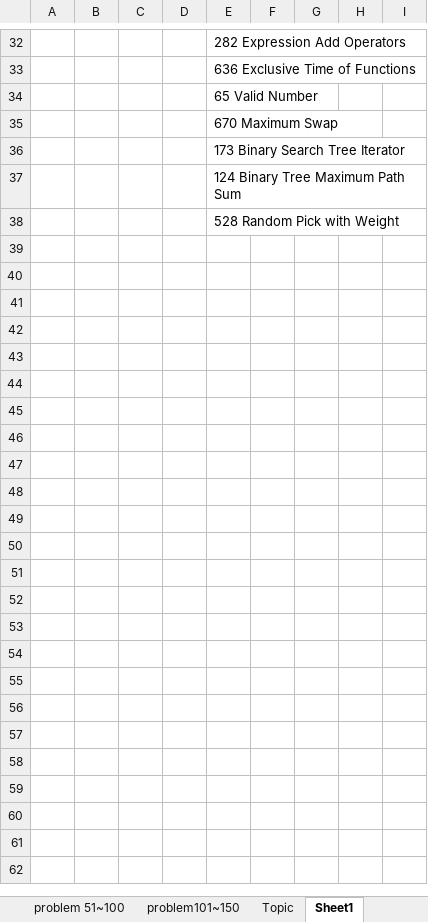
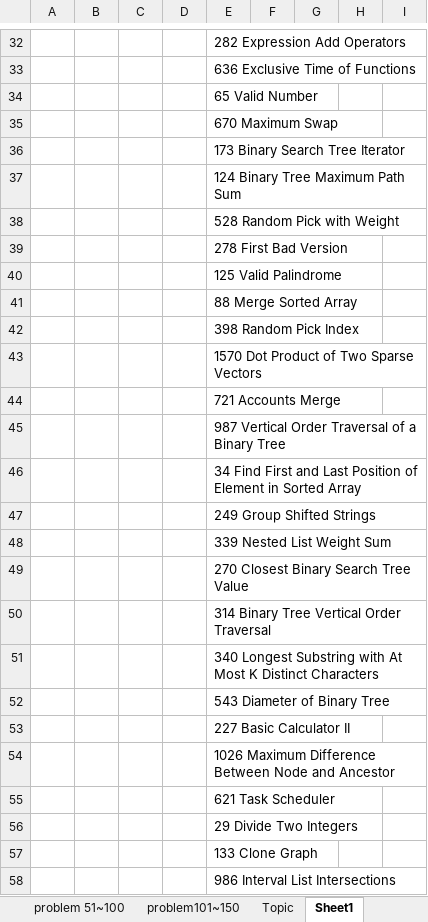
Before and after one commit to GuilinDev/peerReviewAlgo, an Excel workbook: Ning Solutions/Plan.xlsb.xlsx, sheet Sheet1, drawn as a sheet; only a part is shown, gaps mark what is left out; values as stored, in another font and other column widths than the file's, no borders; the diff covers the shown part only; the diff names each change by its address in the sheet, - before the commit and + after, or states it on an @@ line.

```diff
--- a/Ning Solutions/Plan.xlsb.xlsx (sheet Sheet1)
+++ b/Ning Solutions/Plan.xlsb.xlsx (sheet Sheet1)
+row 39:  |  |  |  | 278 First Bad Version
+row 40:  |  |  |  | 125 Valid Palindrome
+row 41:  |  |  |  | 88 Merge Sorted Array
+row 42:  |  |  |  | 398 Random Pick Index
+row 43:  |  |  |  | 1570 Dot Product of Two Sparse Vectors
+row 44:  |  |  |  | 721 Accounts Merge
+row 45:  |  |  |  | 987 Vertical Order Traversal of a Binary Tree
+row 46:  |  |  |  | 34 Find First and Last Position of Element in Sorted Array
+row 47:  |  |  |  | 249 Group Shifted Strings
+row 48:  |  |  |  | 339 Nested List Weight Sum
+row 49:  |  |  |  | 270 Closest Binary Search Tree Value
+row 50:  |  |  |  | 314 Binary Tree Vertical Order Traversal
+row 51:  |  |  |  | 340 Longest Substring with At Most K Distinct Characters
+row 52:  |  |  |  | 543 Diameter of Binary Tree
+row 53:  |  |  |  | 227 Basic Calculator II
+row 54:  |  |  |  | 1026 Maximum Difference Between Node and Ancestor
+row 55:  |  |  |  | 621 Task Scheduler
+row 56:  |  |  |  | 29 Divide Two Integers
+row 57:  |  |  |  | 133 Clone Graph
+row 58:  |  |  |  | 986 Interval List Intersections
```
Also changed, not shown: 12 added rows elsewhere in this sheet, 4 other files.
